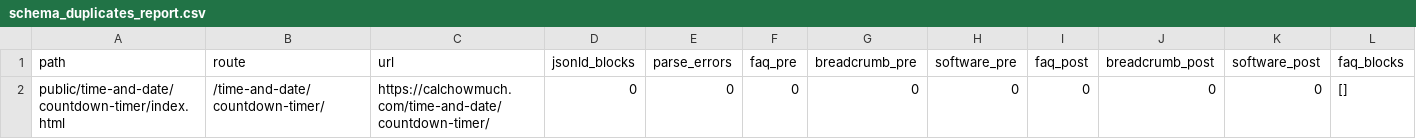
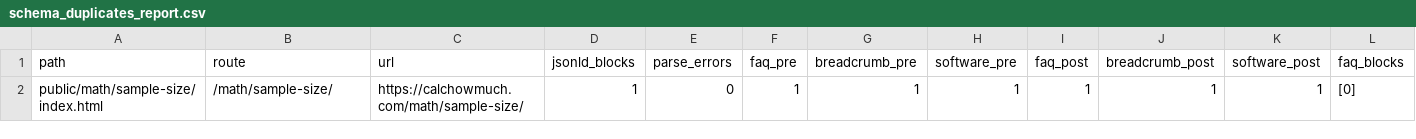
Before and after one commit to kartheekbezawada/calchowmuch, a CSV file: schema_duplicates_report.csv, drawn as a sheet; only a part is shown; removed rows and columns are numbered as before the commit, all else as after; rows hold the shown columns only; the diff names each change by its address in the sheet, - before the commit and + after, or states it on an @@ line.

Commit message:
Add sample size calculation functionality for proportion and mean studies
- Implemented functions to calculate sample sizes for proportion and mean estimates.
- Introduced validation for input parameters to ensure correct calculations.
- Added finite population correction logic for scenarios with known population sizes.
- Created detailed summaries and steps for users to understand the calculation process.
- Established research presets for common survey and study scenarios.

```diff
--- a/schema_duplicates_report.csv
+++ b/schema_duplicates_report.csv
-row 2: public/time-and-date/countdown-timer/index.html | /time-and-date/countdown-timer/ | https://calchowmuch.com/time-and-date/countdown-timer/ | 0 | 0 | 0 | 0 | 0 | 0 | 0 | 0 | []
+row 2: public/math/sample-size/index.html | /math/sample-size/ | https://calchowmuch.com/math/sample-size/ | 1 | 0 | 1 | 1 | 1 | 1 | 1 | 1 | [0]
```
Also changed, not shown: 27 other files.
